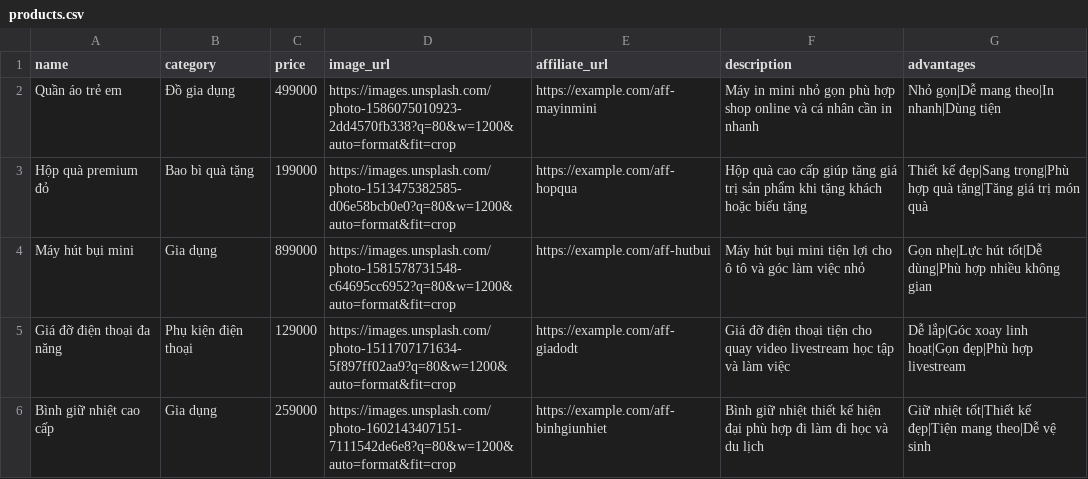
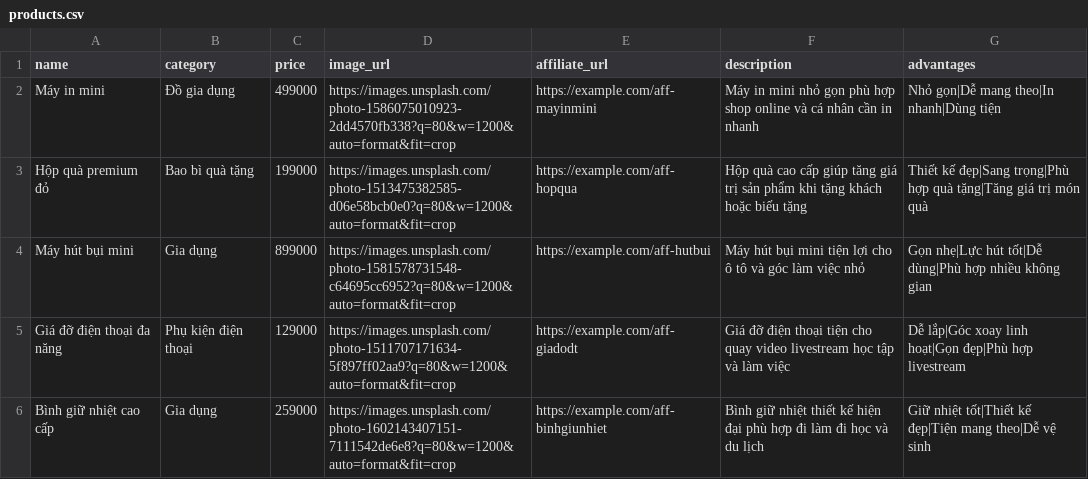
Before and after one commit to vanhien5p-png/ai_sales_suite_online, a CSV file: products.csv, drawn as a sheet.

Commit message:
Fix product 1 name to May in mini; format prices as 499.000 d in display only

```diff
--- a/products.csv
+++ b/products.csv
@@ -1,3 +1,3 @@
 name,category,price,image_url,affiliate_url,description,advantages
-Quần áo trẻ em,Đồ gia dụng,499000,https://images.unsplash.com/photo-1586075010923-2dd4570fb338?q=80&w=1200&auto=format&fit=crop,https://example.com/aff-mayinmini,Máy in mini nhỏ gọn phù hợp shop online và cá nhân cần in nhanh,"Nhỏ gọn|Dễ mang theo|In nhanh|Dùng tiện"
+Máy in mini,Đồ gia dụng,499000,https://images.unsplash.com/photo-1586075010923-2dd4570fb338?q=80&w=1200&auto=format&fit=crop,https://example.com/aff-mayinmini,Máy in mini nhỏ gọn phù hợp shop online và cá nhân cần in nhanh,"Nhỏ gọn|Dễ mang theo|In nhanh|Dùng tiện"
 Hộp quà premium đỏ,Bao bì quà tặng,199000,https://images.unsplash.com/photo-1513475382585-d06e58bcb0e0?q=80&w=1200&auto=format&fit=crop,https://example.com/aff-hopqua,Hộp quà cao cấp giúp tăng giá trị sản phẩm khi tặng khách hoặc biếu tặng,"Thiết kế đẹp|Sang trọng|Phù hợp quà tặng|Tăng giá trị món quà"
```
Also changed, not shown: 1 other file.
